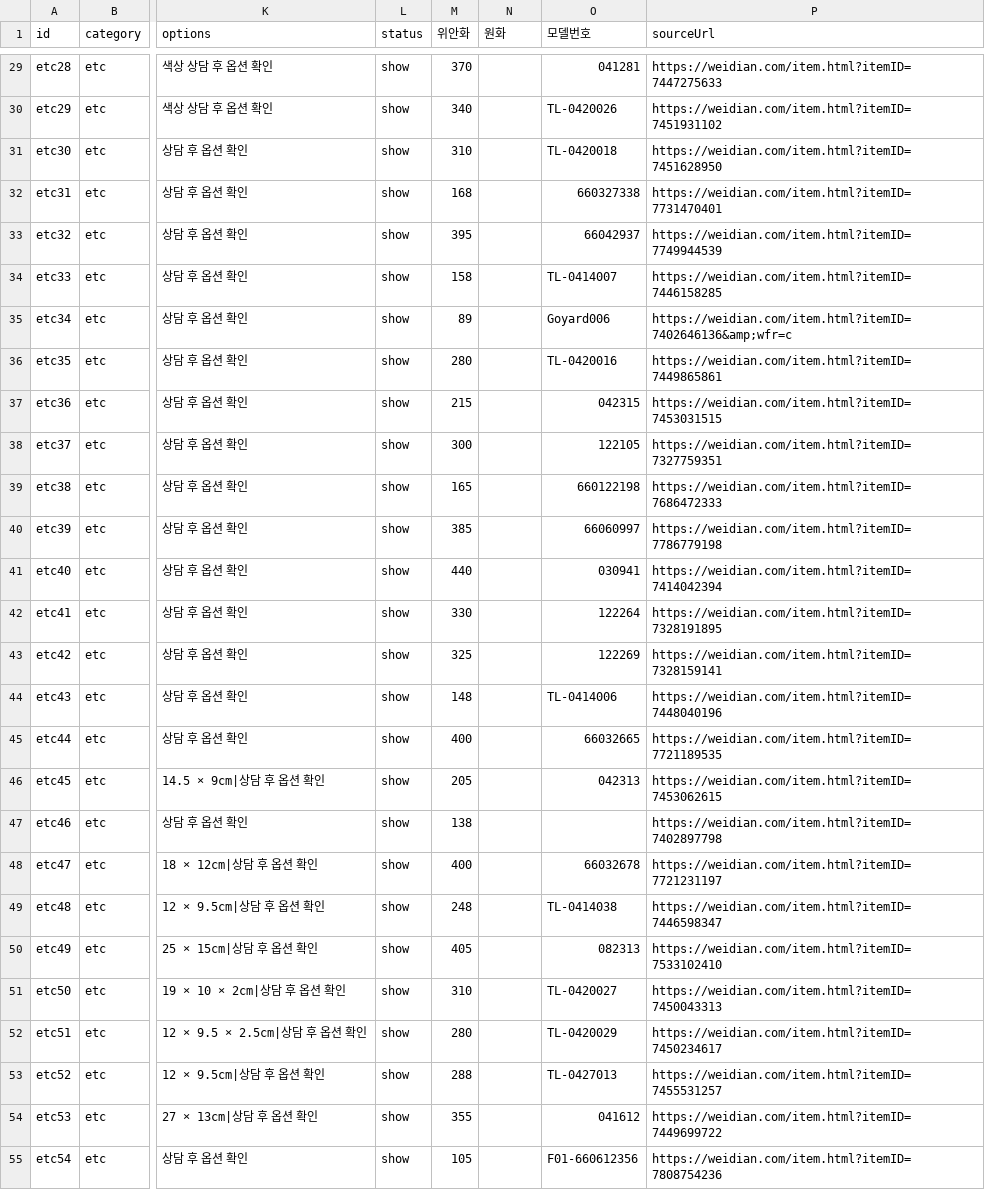
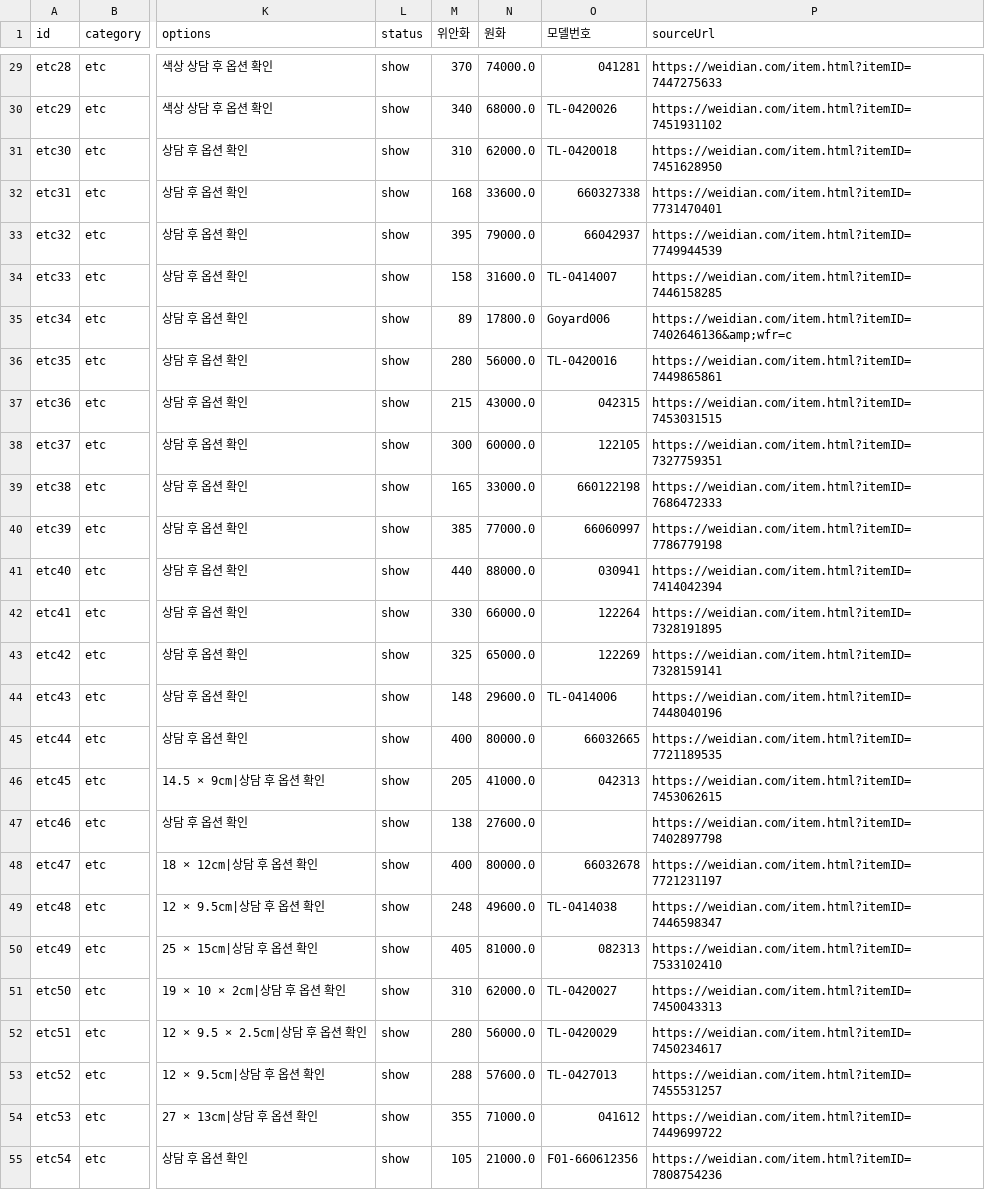
Before and after one commit to buying-agent/buying-agent.github.io, a CSV file: data/products_etc.csv, drawn as a sheet; only a part is shown, gaps mark what is left out; the diff covers the shown part only; the diff names each change by its address in the sheet, - before the commit and + after, or states it on an @@ line.

```diff
--- a/data/products_etc.csv
+++ b/data/products_etc.csv
-N29 (원화): (empty)
+N29 (원화): 74000.0
-N30 (원화): (empty)
+N30 (원화): 68000.0
-N31 (원화): (empty)
+N31 (원화): 62000.0
-N32 (원화): (empty)
+N32 (원화): 33600.0
-N33 (원화): (empty)
+N33 (원화): 79000.0
-N34 (원화): (empty)
+N34 (원화): 31600.0
-N35 (원화): (empty)
+N35 (원화): 17800.0
-N36 (원화): (empty)
+N36 (원화): 56000.0
-N37 (원화): (empty)
+N37 (원화): 43000.0
-N38 (원화): (empty)
+N38 (원화): 60000.0
-N39 (원화): (empty)
+N39 (원화): 33000.0
-N40 (원화): (empty)
+N40 (원화): 77000.0
-N41 (원화): (empty)
+N41 (원화): 88000.0
-N42 (원화): (empty)
+N42 (원화): 66000.0
-N43 (원화): (empty)
+N43 (원화): 65000.0
-N44 (원화): (empty)
+N44 (원화): 29600.0
-N45 (원화): (empty)
+N45 (원화): 80000.0
-N46 (원화): (empty)
+N46 (원화): 41000.0
-N47 (원화): (empty)
+N47 (원화): 27600.0
-N48 (원화): (empty)
+N48 (원화): 80000.0
-N49 (원화): (empty)
+N49 (원화): 49600.0
-N50 (원화): (empty)
+N50 (원화): 81000.0
-N51 (원화): (empty)
+N51 (원화): 62000.0
-N52 (원화): (empty)
+N52 (원화): 56000.0
-N53 (원화): (empty)
+N53 (원화): 57600.0
-N54 (원화): (empty)
+N54 (원화): 71000.0
-N55 (원화): (empty)
+N55 (원화): 21000.0
```
Also changed, not shown: 25 edited cells elsewhere in this file, data/products_bag.csv, data/products_clothes.csv, 4 other files.
